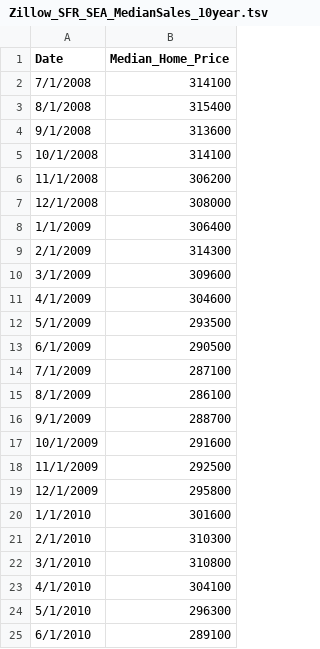
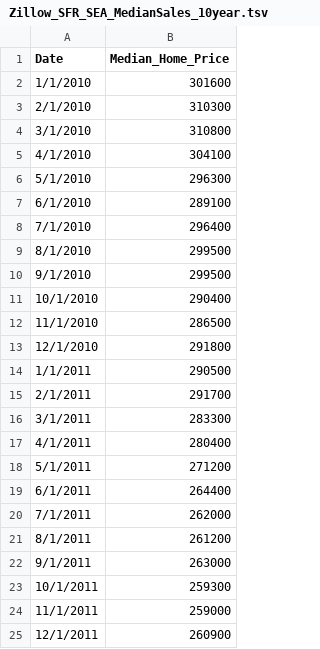
Before and after one commit to h0n2/h0n2.github.io, a TSV file: data/Zillow_SFR_SEA_MedianSales_10year.tsv, drawn as a sheet; only a part is shown; the shorter side is filled out with more unchanged rows.

```diff
--- a/data/Zillow_SFR_SEA_MedianSales_10year.tsv
+++ b/data/Zillow_SFR_SEA_MedianSales_10year.tsv
@@ -1,20 +1,2 @@
 Date	Median_Home_Price
-7/1/2008	314100
-8/1/2008	315400
-9/1/2008	313600
-10/1/2008	314100
-11/1/2008	306200
-12/1/2008	308000
-1/1/2009	306400
-2/1/2009	314300
-3/1/2009	309600
-4/1/2009	304600
-5/1/2009	293500
-6/1/2009	290500
-7/1/2009	287100
-8/1/2009	286100
-9/1/2009	288700
-10/1/2009	291600
-11/1/2009	292500
-12/1/2009	295800
 1/1/2010	301600
```
Also changed, not shown: data/Greater_Seattle_Median_Home_Price_YoY.csv, data/SEATAC_Cities_Median_Home_Price_0318.tsv, 3 other files.
